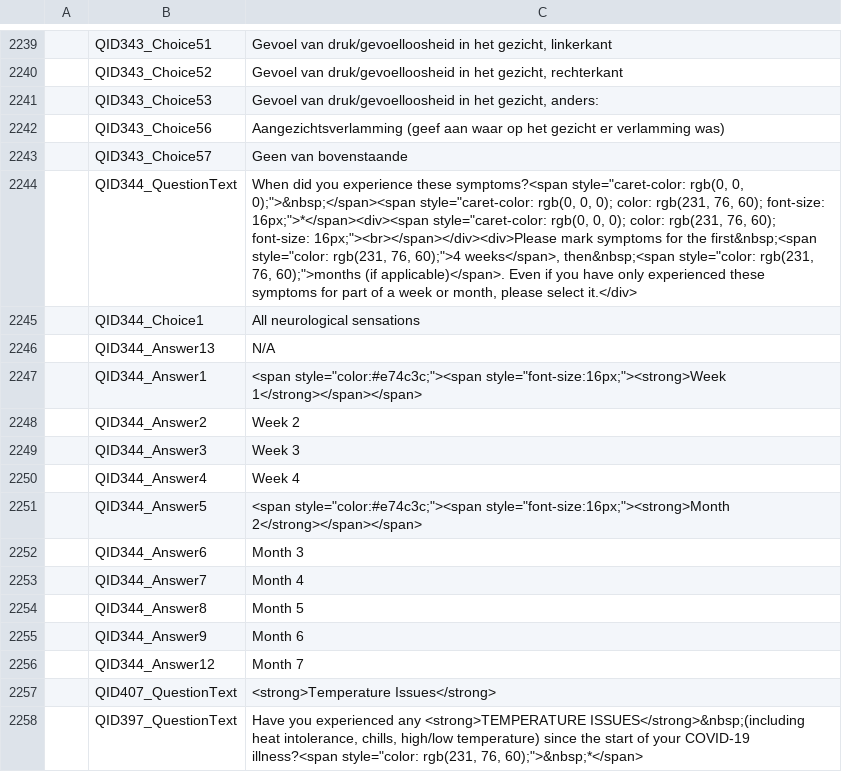
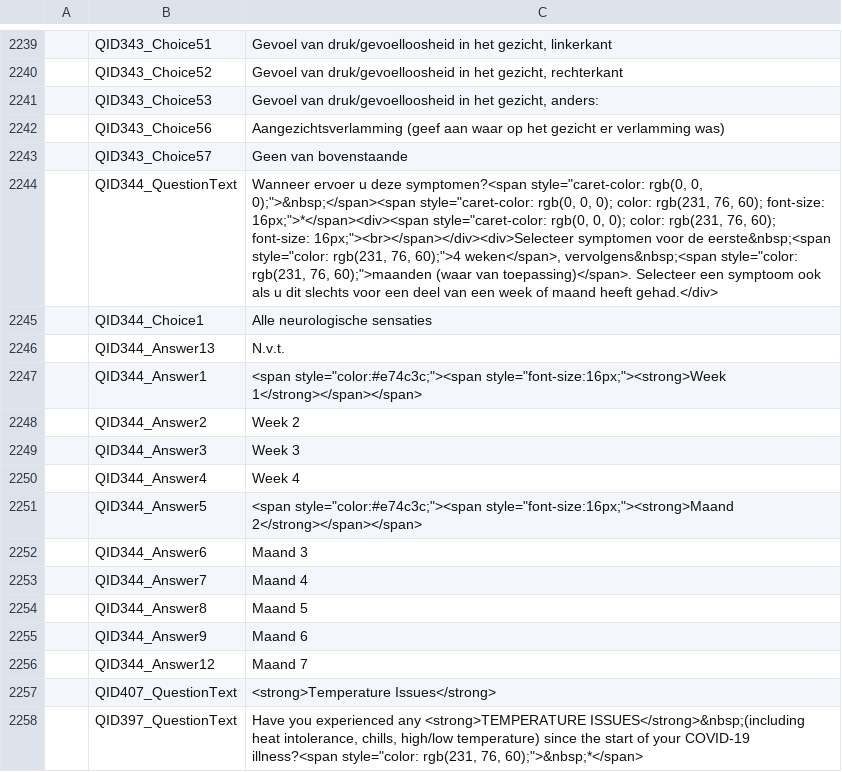
Before and after one commit to msteenhagen/vertaling-covid-vragenlijst, a CSV file: COVID19_Survey2_Dutch - COVID-19 Patient-Centric Survey - Copy For Translation-EN.csv, drawn as a sheet; only a part is shown, gaps mark what is left out; the diff names each change by its address in the sheet, - before the commit and + after, or states it on an @@ line.

Commit message:
translate QID344

```diff
--- a/COVID19_Survey2_Dutch - COVID-19 Patient-Centric Survey - Copy For Translation-EN.csv
+++ b/COVID19_Survey2_Dutch - COVID-19 Patient-Centric Survey - Copy For Translation-EN.csv
-C2244: When did you experience these symptoms?<span style="caret-color: rgb(0, 0, 0);">&nbsp;</span><span style="caret-color: rgb(0, 0, 0); color: rgb(231, 76, 60); font-size: 16px;">*</span><div><span style="caret-color: rgb(0, 0, 0); color: rgb(231, 76, 60); font-size: 16px;"><br></span></div><div>Please mark symptoms for the first&nbsp;<span style="color: rgb(231, 76, 60);">4 weeks</span>, then&nbsp;<span style="color: rgb(231, 76, 60);">months (if applicable)</span>. Even if you have only experienced these symptoms for part of a week or month, please select it.</div>
+C2244: Wanneer ervoer u deze symptomen?<span style="caret-color: rgb(0, 0, 0);">&nbsp;</span><span style="caret-color: rgb(0, 0, 0); color: rgb(231, 76, 60); font-size: 16px;">*</span><div><span style="caret-color: rgb(0, 0, 0); color: rgb(231, 76, 60); font-size: 16px;"><br></span></div><div>Selecteer symptomen voor de eerste&nbsp;<span style="color: rgb(231, 76, 60);">4 weken</span>, vervolgens&nbsp;<span style="color: rgb(231, 76, 60);">maanden (waar van toepassing)</span>. Selecteer een symptoom ook als u dit slechts voor een deel van een week of maand heeft gehad.</div>
-C2245: All neurological sensations
+C2245: Alle neurologische sensaties
-C2246: N/A
+C2246: N.v.t.
-C2251: <span style="color:#e74c3c;"><span style="font-size:16px;"><strong>Month 2</strong></span></span>
+C2251: <span style="color:#e74c3c;"><span style="font-size:16px;"><strong>Maand 2</strong></span></span>
-C2252: Month 3
+C2252: Maand 3
-C2253: Month 4
+C2253: Maand 4
-C2254: Month 5
+C2254: Maand 5
-C2255: Month 6
+C2255: Maand 6
-C2256: Month 7
+C2256: Maand 7
```
